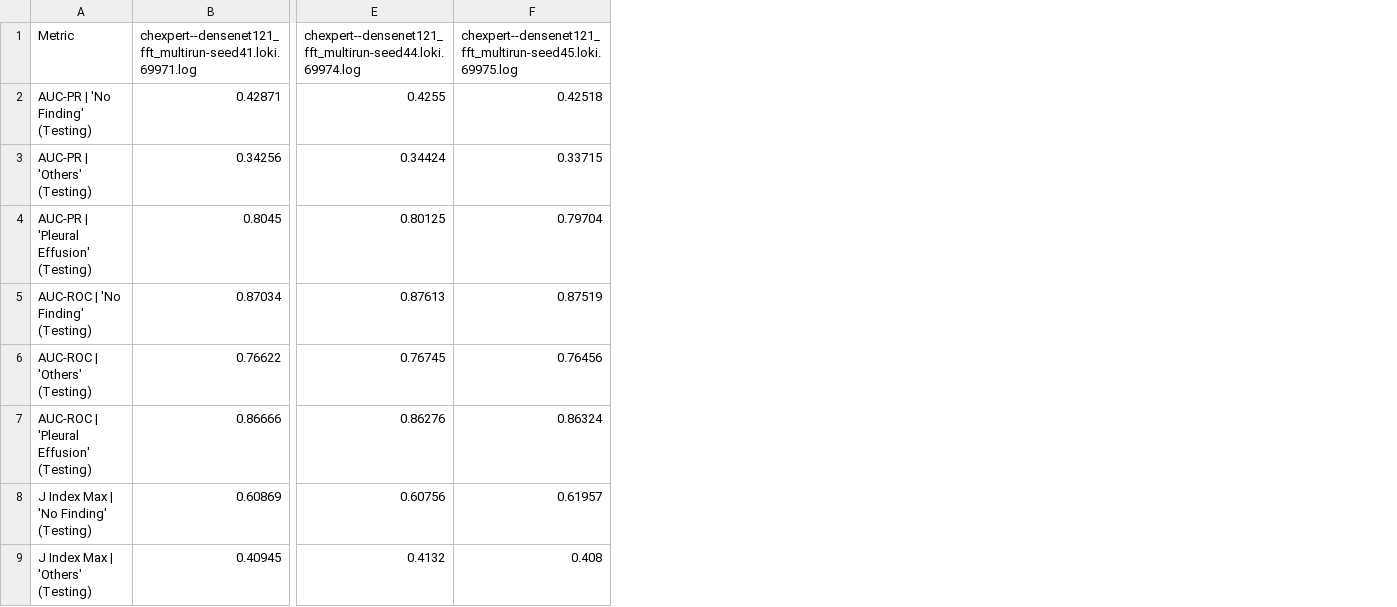
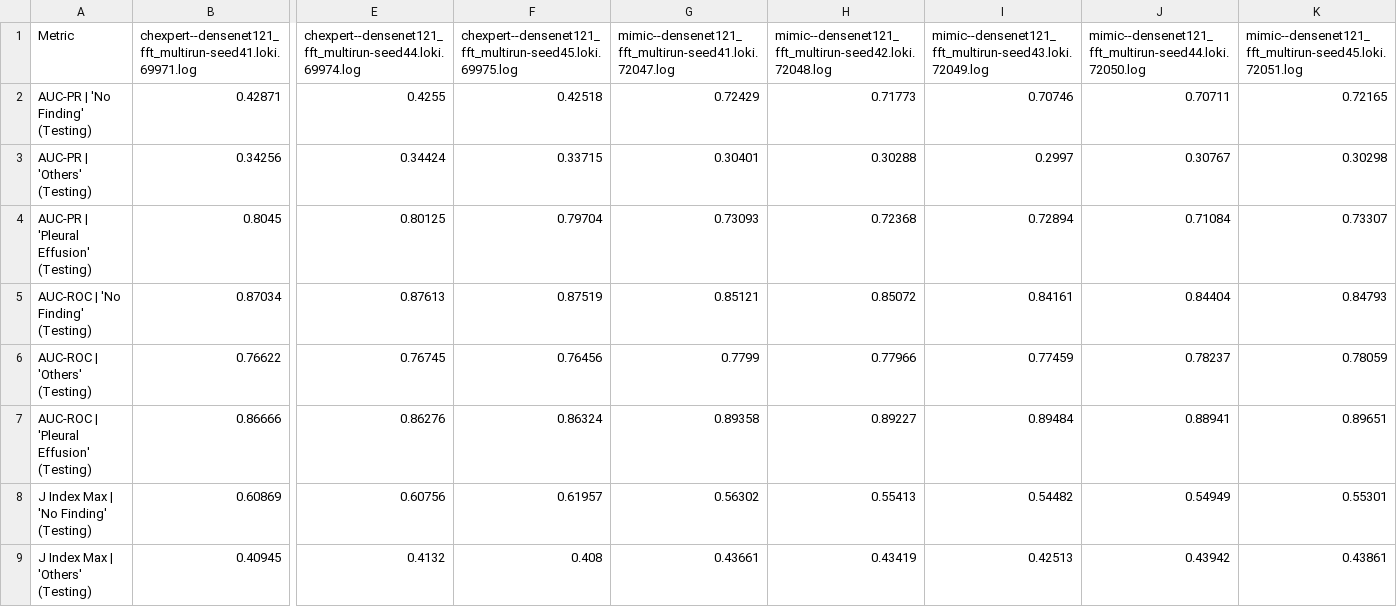
Before and after one commit to FadiZahar/CXR-Foundation-Model-Knowledge-Distillation, a CSV file: models/multiruns_slurm_scripts/multiruns_slurm_logs/densenet121_fft/run_summary_results.csv, drawn as a sheet; only a part is shown, gaps mark what is left out; the diff names each change by its address in the sheet, - before the commit and + after, or states it on an @@ line.

Commit message:
Added run summary for densenet121, resnet50, and kd init alpha0.9 for mimic. Also updated config_mimic.py with model checkpoints for kd init for cxrfmkd codes.

```diff
--- a/models/multiruns_slurm_scripts/multiruns_slurm_logs/densenet121_fft/run_summary_results.csv
+++ b/models/multiruns_slurm_scripts/multiruns_slurm_logs/densenet121_fft/run_summary_results.csv
+column G, rows 1-9: mimic--densenet121_fft_multirun-seed41.loki.72047.log | 0.72429 | 0.30401 | 0.73093 | 0.85121 | 0.7799 | 0.89358 | 0.56302 | 0.43661
+column H, rows 1-9: mimic--densenet121_fft_multirun-seed42.loki.72048.log | 0.71773 | 0.30288 | 0.72368 | 0.85072 | 0.77966 | 0.89227 | 0.55413 | 0.43419
+column I, rows 1-9: mimic--densenet121_fft_multirun-seed43.loki.72049.log | 0.70746 | 0.2997 | 0.72894 | 0.84161 | 0.77459 | 0.89484 | 0.54482 | 0.42513
+column J, rows 1-9: mimic--densenet121_fft_multirun-seed44.loki.72050.log | 0.70711 | 0.30767 | 0.71084 | 0.84404 | 0.78237 | 0.88941 | 0.54949 | 0.43942
+column K, rows 1-9: mimic--densenet121_fft_multirun-seed45.loki.72051.log | 0.72165 | 0.30298 | 0.73307 | 0.84793 | 0.78059 | 0.89651 | 0.55301 | 0.43861
```
Also changed, not shown: models/multiruns_slurm_scripts/multiruns_slurm_logs/resnet50_fft/run_summary_results.csv, 2 other files.
